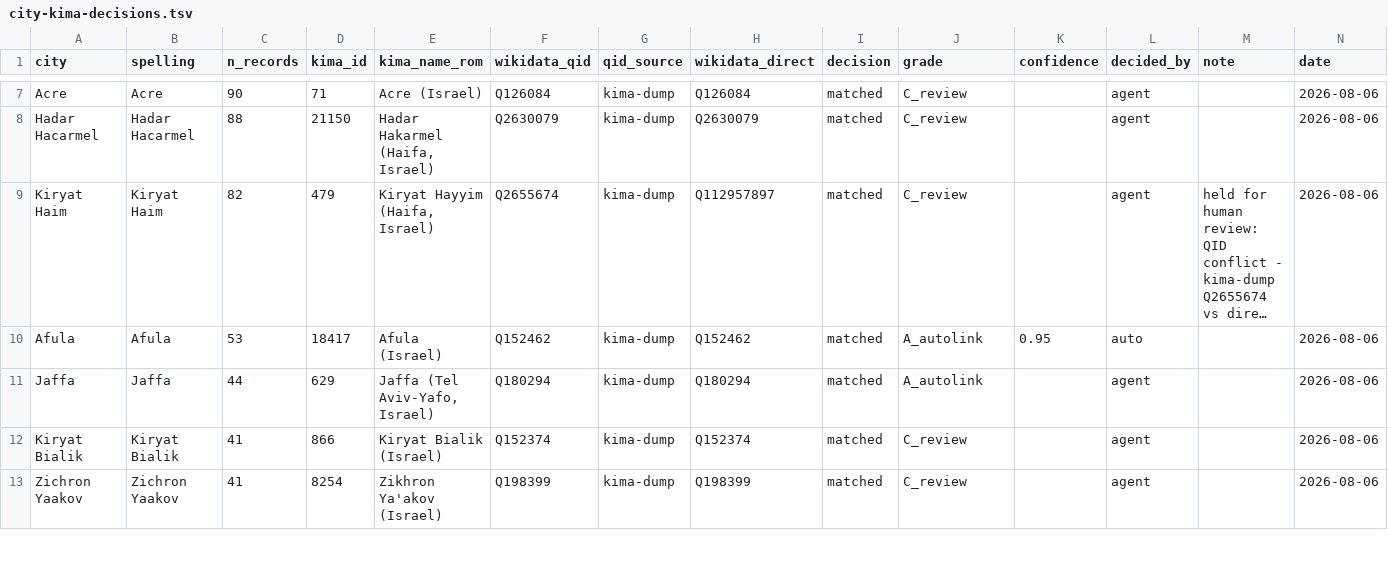
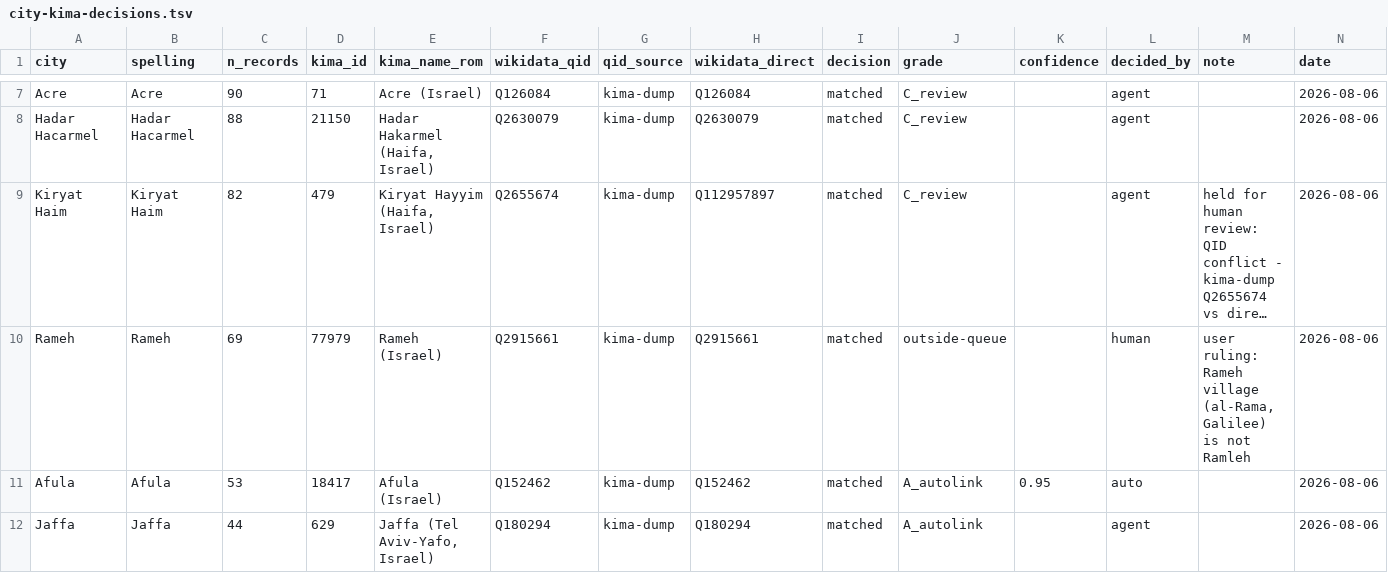
Before and after one commit to sinairusinek/Hospital-Registers, a TSV file: kimatch/city-kima-decisions.tsv, drawn as a sheet; only a part is shown, gaps mark what is left out; the shorter side is filled out with more unchanged rows; long unchanged cells end in …; the diff names each change by its address in the sheet, - before the commit and + after, or states it on an @@ line.

```diff
--- a/kimatch/city-kima-decisions.tsv
+++ b/kimatch/city-kima-decisions.tsv
+row 10: Rameh | Rameh | 69 | 77979 | Rameh (Israel) | Q2915661 | kima-dump | Q2915661 | matched | outside-queue |  | human | user ruling: Rameh village (al-Rama, Galilee) is not Ramleh | 2026-08-06
```
Also changed, not shown: data/public/normalization-report.tsv, 4 other files.
